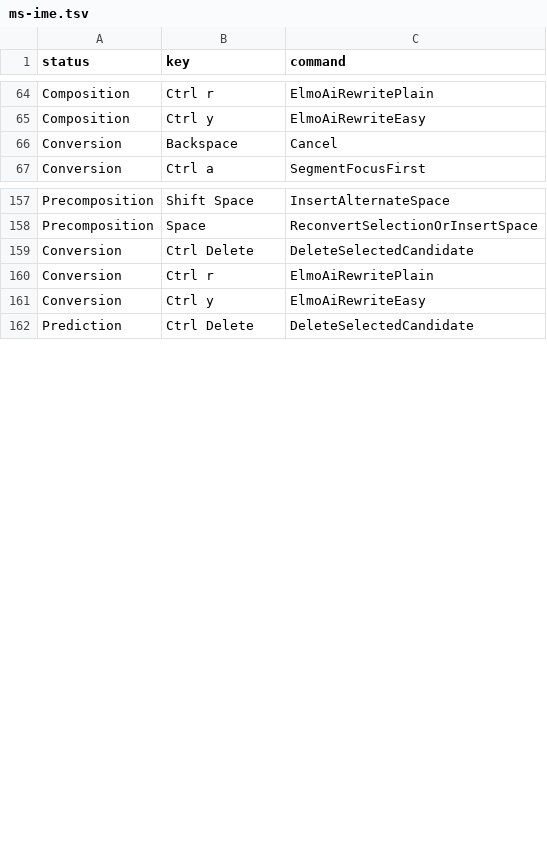
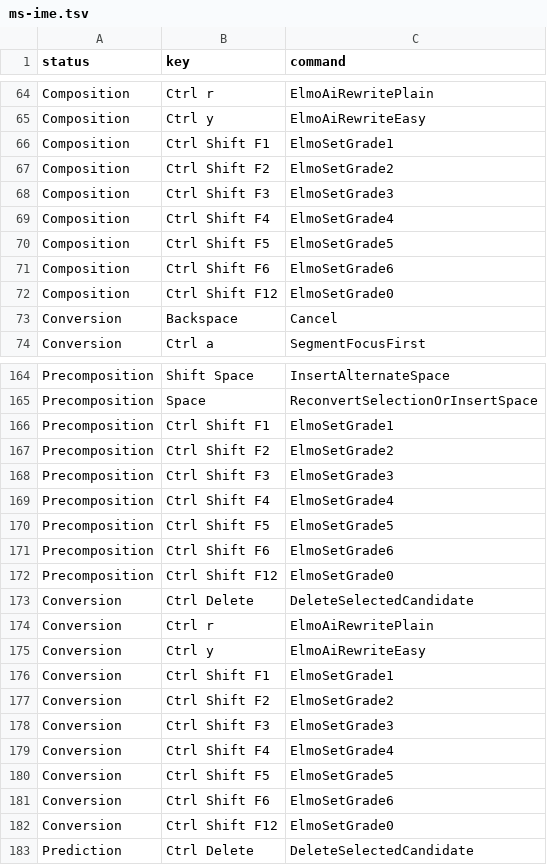
Before and after one commit to elmocyber12/elmo-key, a TSV file: src/data/keymap/ms-ime.tsv, drawn as a sheet; only a part is shown, gaps mark what is left out; the diff names each change by its address in the sheet, - before the commit and + after, or states it on an @@ line.

```diff
--- a/src/data/keymap/ms-ime.tsv
+++ b/src/data/keymap/ms-ime.tsv
+row 66: Composition | Ctrl Shift F1 | ElmoSetGrade1
+row 67: Composition | Ctrl Shift F2 | ElmoSetGrade2
+row 68: Composition | Ctrl Shift F3 | ElmoSetGrade3
+row 69: Composition | Ctrl Shift F4 | ElmoSetGrade4
+row 70: Composition | Ctrl Shift F5 | ElmoSetGrade5
+row 71: Composition | Ctrl Shift F6 | ElmoSetGrade6
+row 72: Composition | Ctrl Shift F12 | ElmoSetGrade0
+row 166: Precomposition | Ctrl Shift F1 | ElmoSetGrade1
+row 167: Precomposition | Ctrl Shift F2 | ElmoSetGrade2
+row 168: Precomposition | Ctrl Shift F3 | ElmoSetGrade3
+row 169: Precomposition | Ctrl Shift F4 | ElmoSetGrade4
+row 170: Precomposition | Ctrl Shift F5 | ElmoSetGrade5
+row 171: Precomposition | Ctrl Shift F6 | ElmoSetGrade6
+row 172: Precomposition | Ctrl Shift F12 | ElmoSetGrade0
+row 176: Conversion | Ctrl Shift F1 | ElmoSetGrade1
+row 177: Conversion | Ctrl Shift F2 | ElmoSetGrade2
+row 178: Conversion | Ctrl Shift F3 | ElmoSetGrade3
+row 179: Conversion | Ctrl Shift F4 | ElmoSetGrade4
+row 180: Conversion | Ctrl Shift F5 | ElmoSetGrade5
+row 181: Conversion | Ctrl Shift F6 | ElmoSetGrade6
+row 182: Conversion | Ctrl Shift F12 | ElmoSetGrade0
```
Also changed, not shown: 13 other files.
